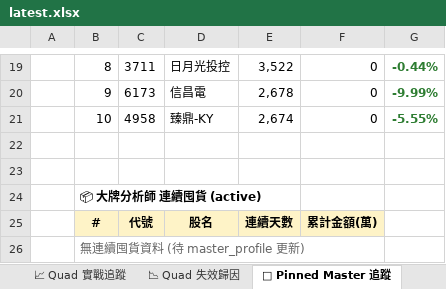
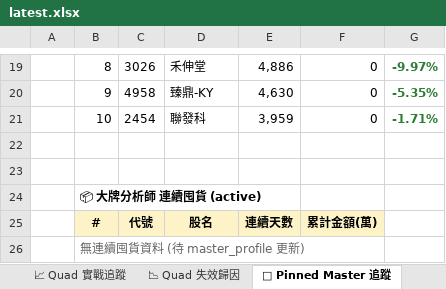
Before and after one commit to DRwillychiu/CHIP_RADAR_TW, an Excel workbook: data/reports/latest.xlsx, sheet 📌 Pinned Master 追蹤, drawn as a sheet; only a part is shown, gaps mark what is left out; values as stored, in another font and other column widths than the file's, no borders; the diff covers the shown part only; the diff names each change by its address in the sheet, - before the commit and + after, or states it on an @@ line.

```diff
--- a/data/reports/latest.xlsx (sheet 📌 Pinned Master 追蹤)
+++ b/data/reports/latest.xlsx (sheet 📌 Pinned Master 追蹤)
-C19: 3711
+C19: 3026
-D19: 日月光投控
+D19: 禾伸堂
-E19: 3,522
+E19: 4,886
-G19: -0.44%
+G19: -9.97%
-C20: 6173
+C20: 4958
-D20: 信昌電
+D20: 臻鼎-KY
-E20: 2,678
+E20: 4,630
-G20: -9.99%
+G20: -5.35%
-C21: 4958
+C21: 2454
-D21: 臻鼎-KY
+D21: 聯發科
-E21: 2,674
+E21: 3,959
-G21: -5.55%
+G21: -1.71%
```
Also changed, not shown: 29 edited cells and cell formats elsewhere in this sheet, sheet 📋 今日 Dashboard, sheet 20260706, sheet 📱 手機摘要, other sheet tabs, data/reports/chip_radar_2026-07.xlsx, 20 other files.
